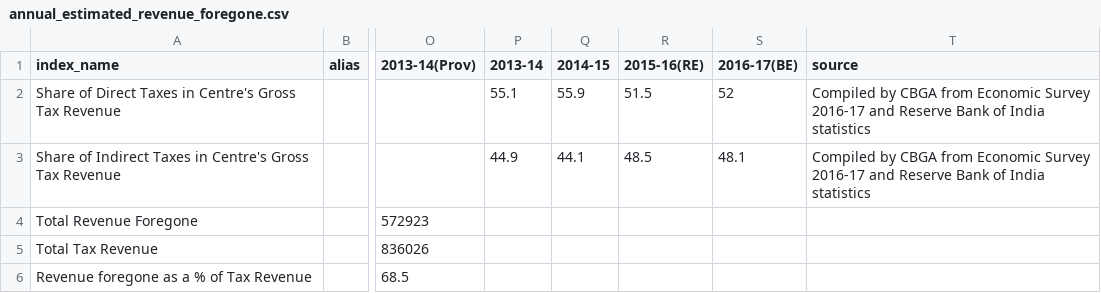
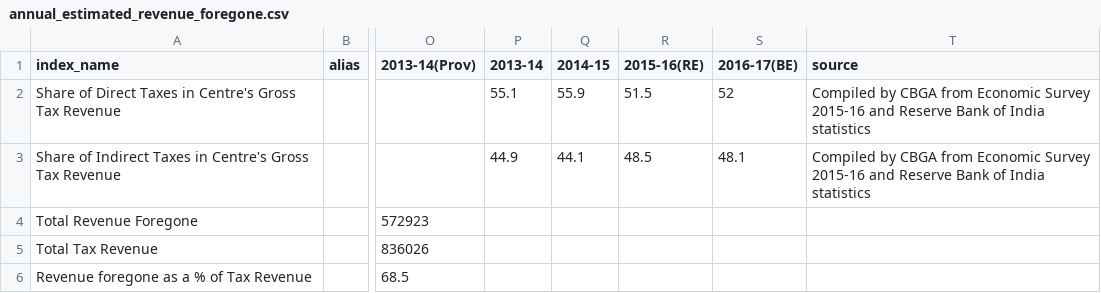
Before and after one commit to cbgaindia/unionbudget2016, a CSV file: data/annual_estimated_revenue_foregone.csv, drawn as a sheet; only a part is shown, gaps mark what is left out; the diff names each change by its address in the sheet, - before the commit and + after, or states it on an @@ line.

Commit message:
Updated source for Revenue Foregone

```diff
--- a/data/annual_estimated_revenue_foregone.csv
+++ b/data/annual_estimated_revenue_foregone.csv
-T2:T3 (source): …Economic Survey 2016-17 and Reserve…
+T2:T3 (source): …Economic Survey 2015-16 and Reserve…
```
